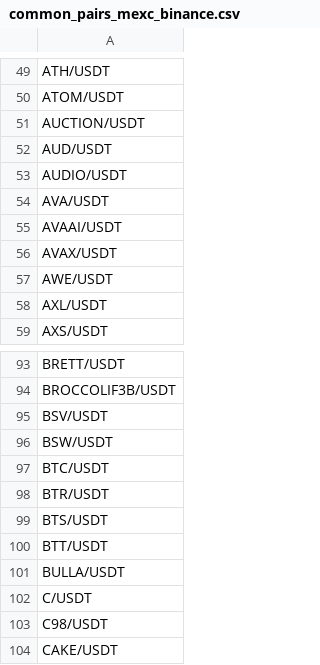
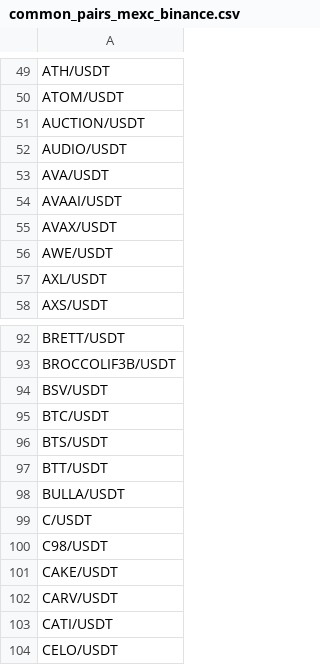
Before and after one commit to Charlyhno-eng/all_my_trading_algo_tests, a CSV file: data/data_delta_neutral/common_pairs_mexc_binance.csv, drawn as a sheet; only a part is shown, gaps mark what is left out; the shorter side is filled out with more unchanged rows.

Commit message:
advancement

```diff
--- a/data/data_delta_neutral/common_pairs_mexc_binance.csv
+++ b/data/data_delta_neutral/common_pairs_mexc_binance.csv
@@ -51,3 +51,2 @@ ATOM/USDT
 AUCTION/USDT
-AUD/USDT
 AUDIO/USDT
@@ -95,5 +94,3 @@ BROCCOLIF3B/USDT
 BSV/USDT
-BSW/USDT
 BTC/USDT
-BTR/USDT
 BTS/USDT
```
